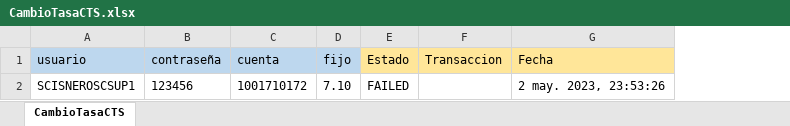
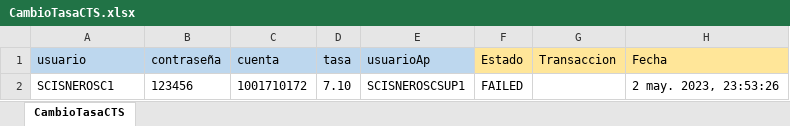
Before and after one commit to Valvaradomoreno/Regresion, an Excel workbook: src/Excel/entregable1/CambioTasaCTS.xlsx, sheet CambioTasaCTS, drawn as a sheet; values as stored, in another font and other column widths than the file's, no borders; the diff names each change by its address in the sheet, - before the commit and + after, or states it on an @@ line.

```diff
--- a/src/Excel/entregable1/CambioTasaCTS.xlsx (sheet CambioTasaCTS)
+++ b/src/Excel/entregable1/CambioTasaCTS.xlsx (sheet CambioTasaCTS)
+column E (usuarioAp), row 2: SCISNEROSCSUP1
-D1: fijo
+D1: tasa
-A2 (usuario): SCISNEROSCSUP1
+A2 (usuario): SCISNEROSC1
```
Also changed, not shown: src/Excel/entregable1/AltaCuentaCTS.xlsx, src/Excel/entregable1/CambioTasaCuentaAhorro.xlsx, 45 other files.
